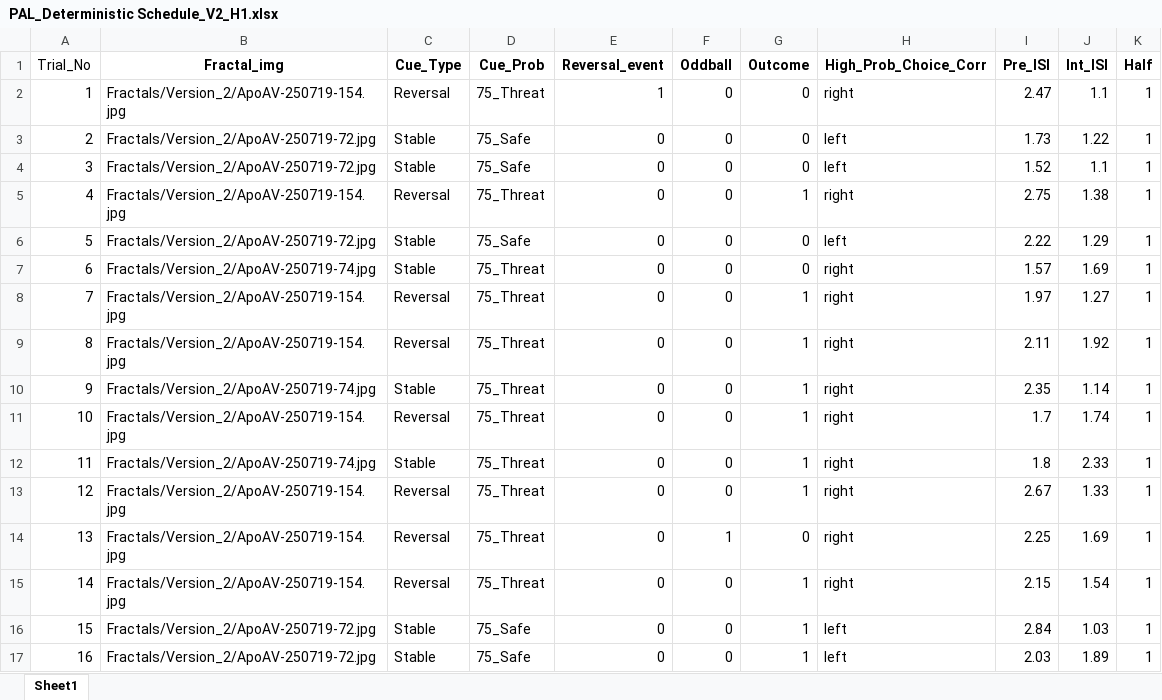
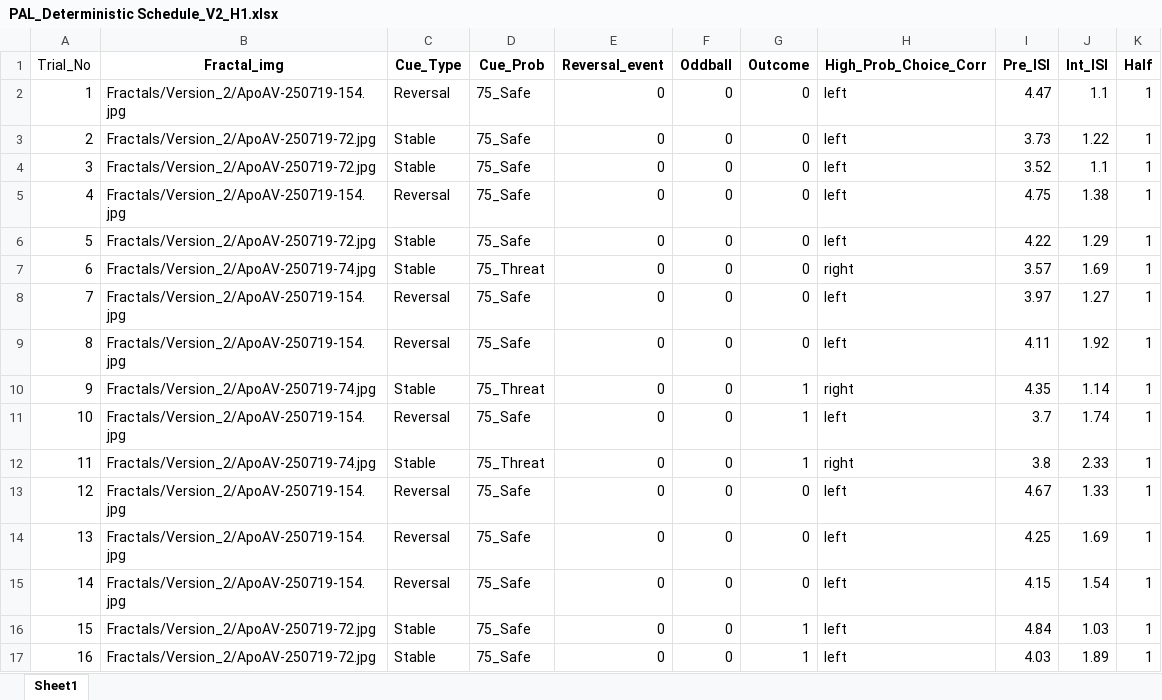
Before and after one commit to mjcolwell/pavlovian_aversive_learning_task, an Excel workbook: Conditions/Version_2/PAL_Deterministic Schedule_V2_H1.xlsx, sheet Sheet1, drawn as a sheet; only a part is shown; values as stored, in another font and other column widths than the file's, no borders; the diff covers the shown part only; the diff names each change by its address in the sheet, - before the commit and + after, or states it on an @@ line.

```diff
--- a/Conditions/Version_2/PAL_Deterministic Schedule_V2_H1.xlsx (sheet Sheet1)
+++ b/Conditions/Version_2/PAL_Deterministic Schedule_V2_H1.xlsx (sheet Sheet1)
-D2 (Cue_Prob): 75_Threat
+D2 (Cue_Prob): 75_Safe
-E2 (Reversal_event): 1
+E2 (Reversal_event): 0
-H2 (High_Prob_Choice_Corr): right
+H2 (High_Prob_Choice_Corr): left
-I2 (Pre_ISI): 2.47
+I2 (Pre_ISI): 4.47
-I3 (Pre_ISI): 1.73
+I3 (Pre_ISI): 3.73
-I4 (Pre_ISI): 1.52
+I4 (Pre_ISI): 3.52
-D5 (Cue_Prob): 75_Threat
+D5 (Cue_Prob): 75_Safe
-G5 (Outcome): 1
+G5 (Outcome): 0
-H5 (High_Prob_Choice_Corr): right
+H5 (High_Prob_Choice_Corr): left
-I5 (Pre_ISI): 2.75
+I5 (Pre_ISI): 4.75
-I6 (Pre_ISI): 2.22
+I6 (Pre_ISI): 4.22
-I7 (Pre_ISI): 1.57
+I7 (Pre_ISI): 3.57
-D8:D9 (Cue_Prob): 75_Threat
+D8:D9 (Cue_Prob): 75_Safe
-G8:G9 (Outcome): 1
+G8:G9 (Outcome): 0
-H8:H9 (High_Prob_Choice_Corr): right
+H8:H9 (High_Prob_Choice_Corr): left
-I8 (Pre_ISI): 1.97
+I8 (Pre_ISI): 3.97
-I9 (Pre_ISI): 2.11
+I9 (Pre_ISI): 4.11
-I10 (Pre_ISI): 2.35
+I10 (Pre_ISI): 4.35
-D11 (Cue_Prob): 75_Threat
+D11 (Cue_Prob): 75_Safe
-H11 (High_Prob_Choice_Corr): right
+H11 (High_Prob_Choice_Corr): left
-I11 (Pre_ISI): 1.7
+I11 (Pre_ISI): 3.7
-I12 (Pre_ISI): 1.8
+I12 (Pre_ISI): 3.8
-D13:D15 (Cue_Prob): 75_Threat
+D13:D15 (Cue_Prob): 75_Safe
-G13 (Outcome): 1
+G13 (Outcome): 0
-H13:H15 (High_Prob_Choice_Corr): right
+H13:H15 (High_Prob_Choice_Corr): left
-I13 (Pre_ISI): 2.67
+I13 (Pre_ISI): 4.67
-F14 (Oddball): 1
+F14 (Oddball): 0
-I14 (Pre_ISI): 2.25
+I14 (Pre_ISI): 4.25
-G15 (Outcome): 1
+G15 (Outcome): 0
-I15 (Pre_ISI): 2.15
+I15 (Pre_ISI): 4.15
-I16 (Pre_ISI): 2.84
+I16 (Pre_ISI): 4.84
-I17 (Pre_ISI): 2.03
+I17 (Pre_ISI): 4.03
```
Also changed, not shown: other rows of this sheet, Conditions/Version_2/PAL_Deterministic Schedule_V2_H2.xlsx.
